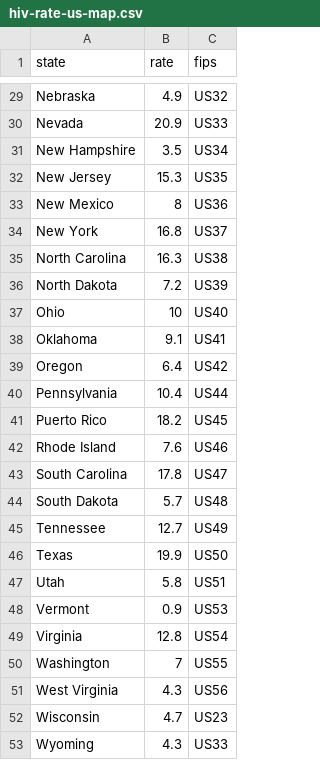
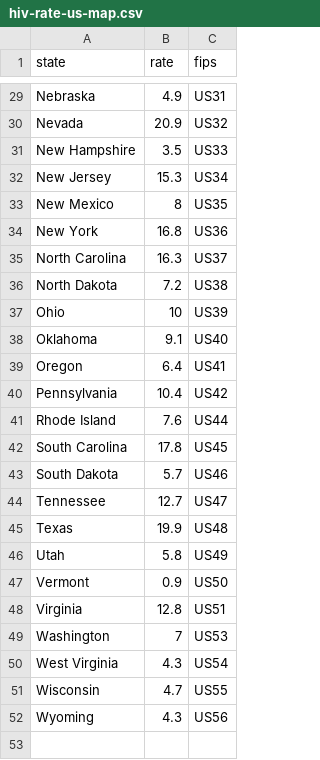
Before and after one commit to dpd28/hiv, a CSV file: data/hiv-rate-us-map.csv, drawn as a sheet; only a part is shown, gaps mark what is left out; removed rows and columns are numbered as before the commit, all else as after; the diff covers the shown part only; the diff names each change by its address in the sheet, - before the commit and + after, or states it on an @@ line.

```diff
--- a/data/hiv-rate-us-map.csv
+++ b/data/hiv-rate-us-map.csv
-C29 (fips): US32
+C29 (fips): US31
-C30 (fips): US33
+C30 (fips): US32
-C31 (fips): US34
+C31 (fips): US33
-C32 (fips): US35
+C32 (fips): US34
-C33 (fips): US36
+C33 (fips): US35
-C34 (fips): US37
+C34 (fips): US36
-C35 (fips): US38
+C35 (fips): US37
-C36 (fips): US39
+C36 (fips): US38
-C37 (fips): US40
+C37 (fips): US39
-C38 (fips): US41
+C38 (fips): US40
-C39 (fips): US42
+C39 (fips): US41
-C40 (fips): US44
+C40 (fips): US42
-row 41: Puerto Rico | 18.2 | US45
-C41 (fips): US46
+C41 (fips): US44
-C42 (fips): US47
+C42 (fips): US45
-C43 (fips): US48
+C43 (fips): US46
-C44 (fips): US49
+C44 (fips): US47
-C45 (fips): US50
+C45 (fips): US48
-C46 (fips): US51
+C46 (fips): US49
-C47 (fips): US53
+C47 (fips): US50
-C48 (fips): US54
+C48 (fips): US51
-C49 (fips): US55
+C49 (fips): US53
-C50 (fips): US56
+C50 (fips): US54
-C51 (fips): US23
+C51 (fips): US55
-C52 (fips): US33
+C52 (fips): US56
```
Also changed, not shown: 26 edited cells elsewhere in this file, 2 other files.
